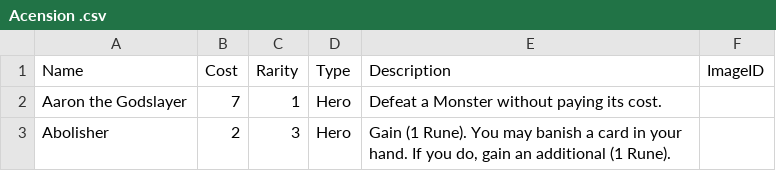
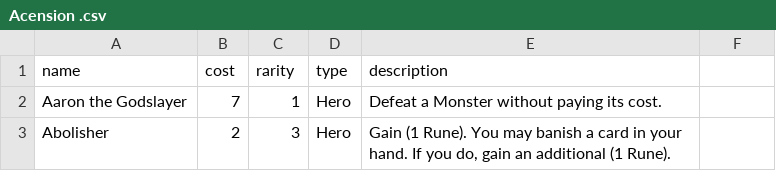
Before and after one commit to joungskim/CGProject, a CSV file: CGProject/CGProject/CSV Files Import/Acension .csv, drawn as a sheet; only a part is shown; removed rows and columns are numbered as before the commit, all else as after; the diff names each change by its address in the sheet, - before the commit and + after, or states it on an @@ line.

```diff
--- a/CGProject/CGProject/CSV Files Import/Acension .csv
+++ b/CGProject/CGProject/CSV Files Import/Acension .csv
-row 1: Name | Cost | Rarity | Type | Description | ImageID
+row 1: name | cost | rarity | type | description
```
Also changed, not shown: 12 other files.
